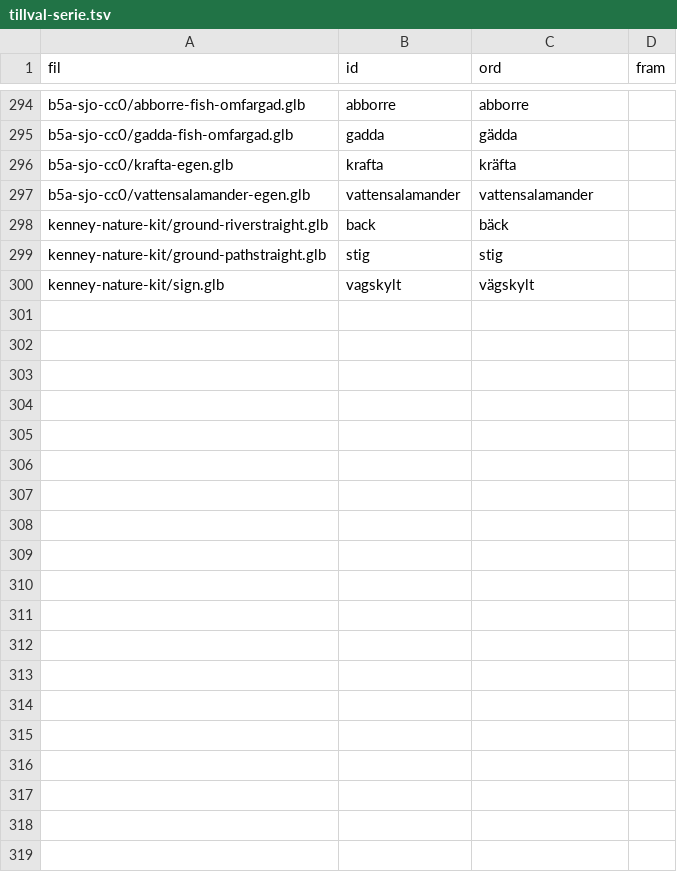
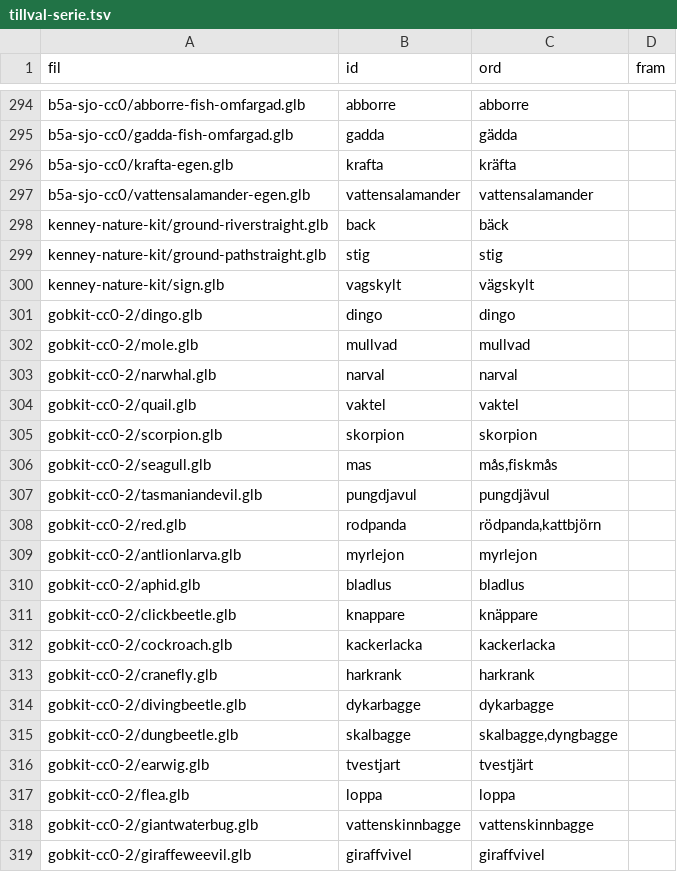
Before and after one commit to christofferhedman87/trollpennan, a TSV file: rundor/R3F-modellserie/tillval-serie.tsv, drawn as a sheet; only a part is shown, gaps mark what is left out; the diff covers the shown part only.

```diff
--- a/rundor/R3F-modellserie/tillval-serie.tsv
+++ b/rundor/R3F-modellserie/tillval-serie.tsv
@@ -300 +300,20 @@ kenney-nature-kit/ground-pathstraight.glb	stig	stig
 kenney-nature-kit/sign.glb	vagskylt	vägskylt	
+gobkit-cc0-2/dingo.glb	dingo	dingo	
+gobkit-cc0-2/mole.glb	mullvad	mullvad	
+gobkit-cc0-2/narwhal.glb	narval	narval	
+gobkit-cc0-2/quail.glb	vaktel	vaktel	
+gobkit-cc0-2/scorpion.glb	skorpion	skorpion	
+gobkit-cc0-2/seagull.glb	mas	mås,fiskmås	
+gobkit-cc0-2/tasmaniandevil.glb	pungdjavul	pungdjävul	
+gobkit-cc0-2/red.glb	rodpanda	rödpanda,kattbjörn	
+gobkit-cc0-2/antlionlarva.glb	myrlejon	myrlejon	
+gobkit-cc0-2/aphid.glb	bladlus	bladlus	
+gobkit-cc0-2/clickbeetle.glb	knappare	knäppare	
+gobkit-cc0-2/cockroach.glb	kackerlacka	kackerlacka	
+gobkit-cc0-2/cranefly.glb	harkrank	harkrank	
+gobkit-cc0-2/divingbeetle.glb	dykarbagge	dykarbagge	
+gobkit-cc0-2/dungbeetle.glb	skalbagge	skalbagge,dyngbagge	
+gobkit-cc0-2/earwig.glb	tvestjart	tvestjärt	
+gobkit-cc0-2/flea.glb	loppa	loppa	
+gobkit-cc0-2/giantwaterbug.glb	vattenskinnbagge	vattenskinnbagge	
+gobkit-cc0-2/giraffeweevil.glb	giraffvivel	giraffvivel	
```
Also changed, not shown: 20 added rows elsewhere in this file, rundor/R3F-modellserie/forvantat.tsv, 5 other files.
